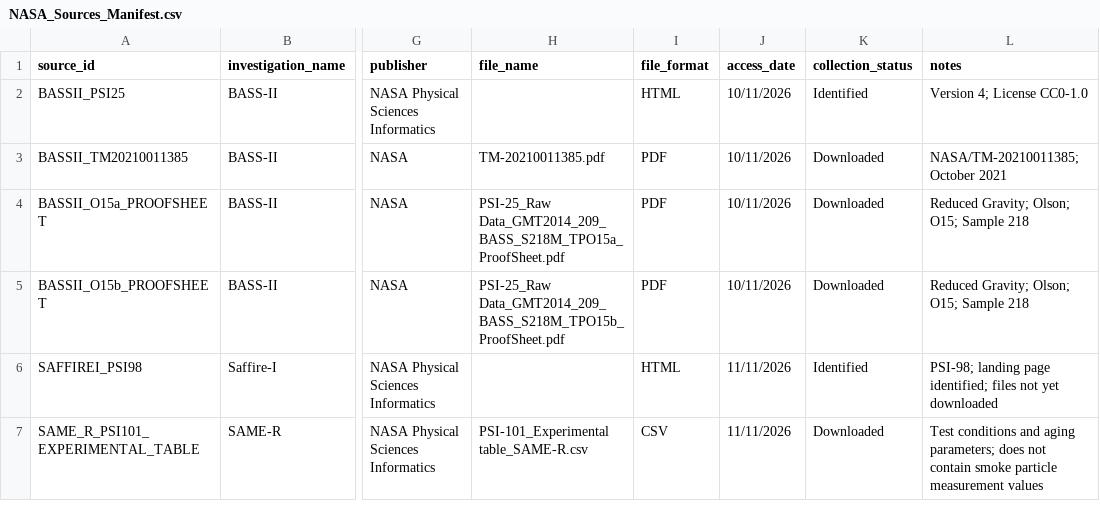
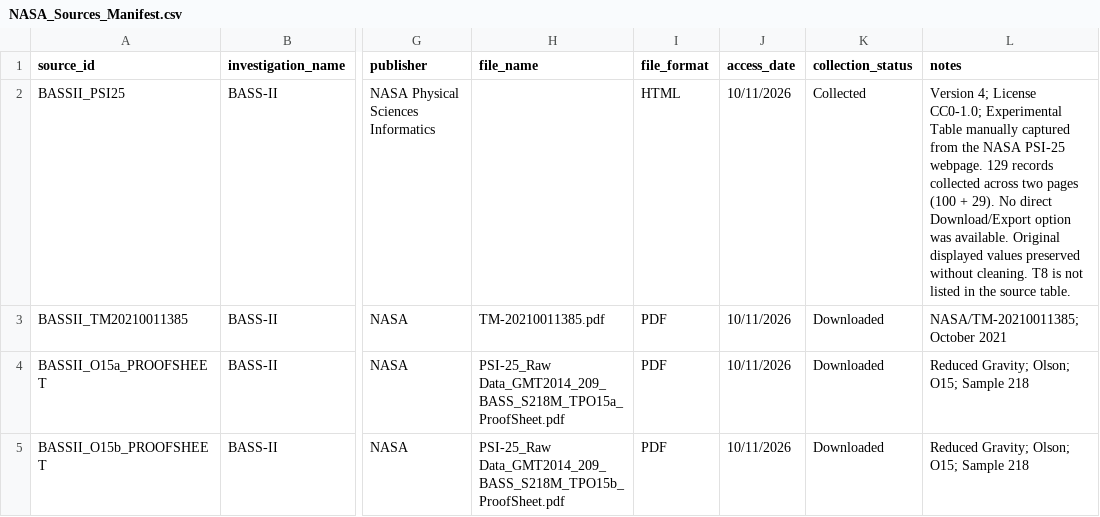
Before and after one commit to mariam-29/FlameFall, a CSV file: 01_NASA_Data_Collection/01_Source_Manifest/NASA_Sources_Manifest.csv, drawn as a sheet; only a part is shown, gaps mark what is left out; the shorter side is filled out with more unchanged rows; the diff names each change by its address in the sheet, - before the commit and + after, or states it on an @@ line.

Commit message:
Update NASA_Sources_Manifest.csv

```diff
--- a/01_NASA_Data_Collection/01_Source_Manifest/NASA_Sources_Manifest.csv
+++ b/01_NASA_Data_Collection/01_Source_Manifest/NASA_Sources_Manifest.csv
-K2 (collection_status): Identified
+K2 (collection_status): Collected
-L2 (notes): …4; License CC0-1.0
+L2 (notes): …4; License CC0-1.0; Experimental Table manually captured from the NASA PSI-25 webpage. 129 records collected across two pages (100 + 29). No direct Download/Export option was available. Original displayed values preserved without cleaning. T8 is not listed in the source table.
```
